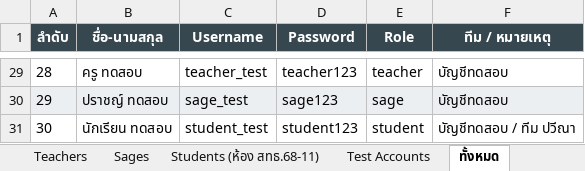
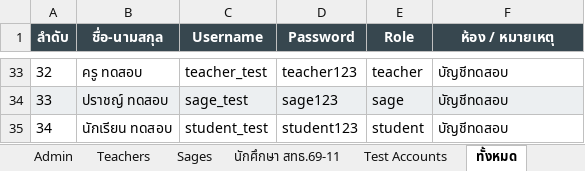
Before and after one commit to chenjopmapech347/Rayong-AI-Storyteller, an Excel workbook: r-eco-pilot_users.xlsx, sheet ทั้งหมด, drawn as a sheet; only a part is shown, gaps mark what is left out; values as stored, in another font and other column widths than the file's, no borders; addresses are those after the commit; the diff covers the shown part only; the diff names each change by its address in the sheet, - before the commit and + after, or states it on an @@ line.

```diff
--- a/r-eco-pilot_users.xlsx (sheet ทั้งหมด)
+++ b/r-eco-pilot_users.xlsx (sheet ทั้งหมด)
-sheet tab: Students (ห้อง สทธ.68-11)
+sheet tab: นักศึกษา สทธ.69-11
-F1: ทีม / หมายเหตุ
+F1: ห้อง / หมายเหตุ
@@ column A (ลำดับ) renumbered from row 33 down @@
-F35 (ห้อง / หมายเหตุ): บัญชีทดสอบ / ทีม ปวีณา
+F35 (ห้อง / หมายเหตุ): บัญชีทดสอบ
```
Also changed, not shown: 24 added rows, 20 removed rows and 4 edited cells elsewhere in this sheet, sheet นักศึกษา สทธ.69-11, sheet Teachers, sheet Test Accounts, 1 other file.
